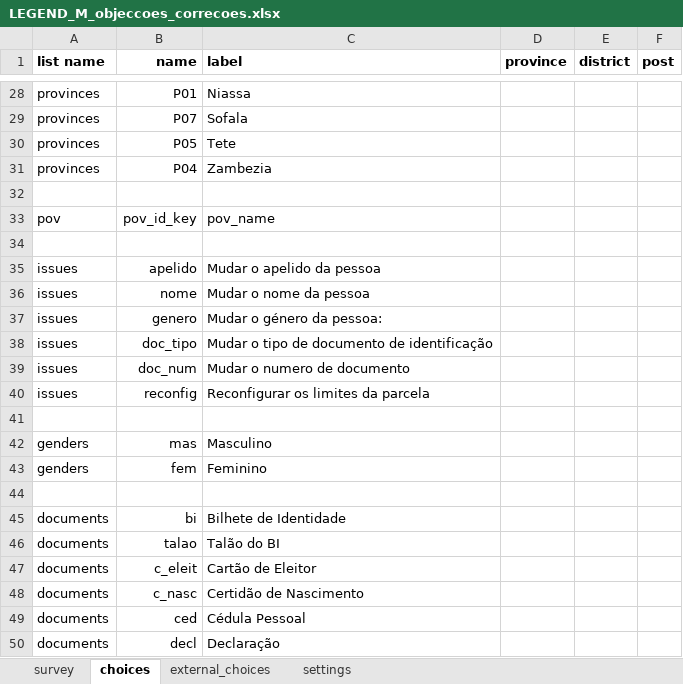
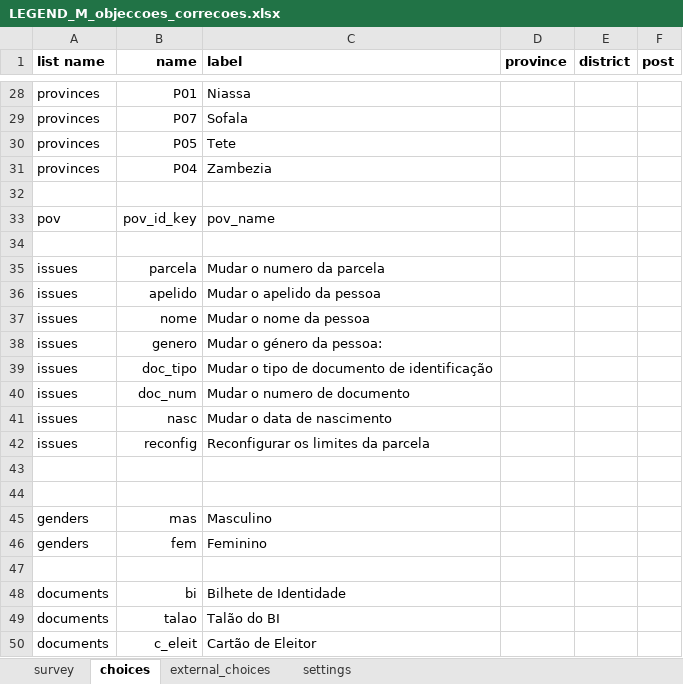
Before and after one commit to TerraFirmaMozambique/legend-odk-forms, an Excel workbook: M_objeccoes_correcoes/LEGEND_M_objeccoes_correcoes-media/LEGEND_M_objeccoes_correcoes.xlsx, sheet choices, drawn as a sheet; only a part is shown, gaps mark what is left out; the shorter side is filled out with more unchanged rows; values as stored, in another font and other column widths than the file's, no borders; the diff names each change by its address in the sheet, - before the commit and + after, or states it on an @@ line.

```diff
--- a/M_objeccoes_correcoes/LEGEND_M_objeccoes_correcoes-media/LEGEND_M_objeccoes_correcoes.xlsx (sheet choices)
+++ b/M_objeccoes_correcoes/LEGEND_M_objeccoes_correcoes-media/LEGEND_M_objeccoes_correcoes.xlsx (sheet choices)
+row 35: issues | parcela | Mudar o numero da parcela
+row 41: issues | nasc | Mudar o data de nascimento
+row 43: (empty)
```
Also changed, not shown: sheet survey, sheet settings, 1 other file.
